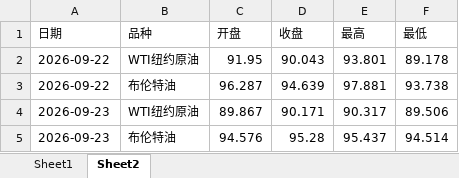
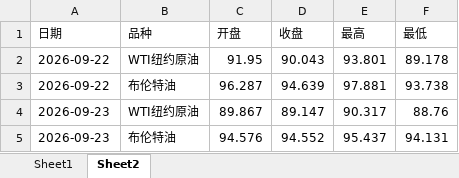
Before and after one commit to no532/Oil-price-update, an Excel workbook: 国际/oil_history.xlsx, sheet Sheet2, drawn as a sheet; values as stored, in another font and other column widths than the file's, no borders; the diff names each change by its address in the sheet, - before the commit and + after, or states it on an @@ line.

```diff
--- a/国际/oil_history.xlsx (sheet Sheet2)
+++ b/国际/oil_history.xlsx (sheet Sheet2)
-D4 (收盘): 90.171
+D4 (收盘): 89.147
-F4 (最低): 89.506
+F4 (最低): 88.76
-D5 (收盘): 95.28
+D5 (收盘): 94.552
-F5 (最低): 94.514
+F5 (最低): 94.131
```
Also changed, not shown: sheet Sheet1, 3 other files.
